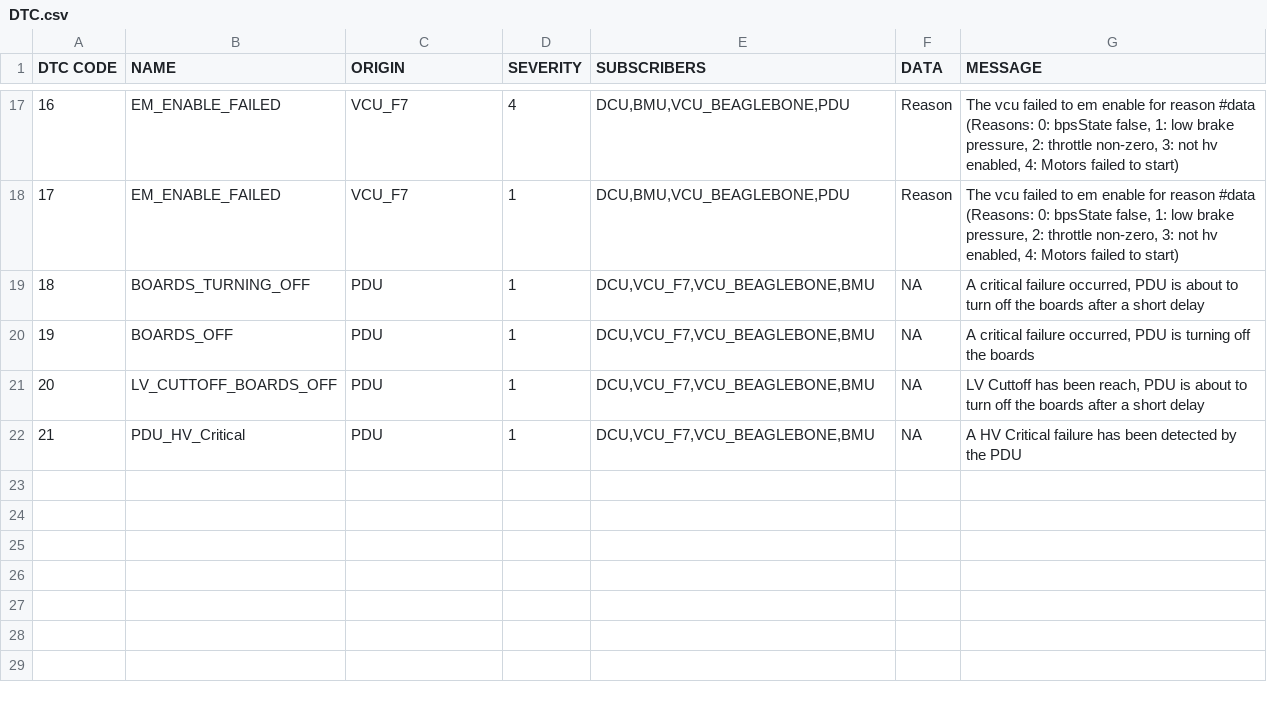
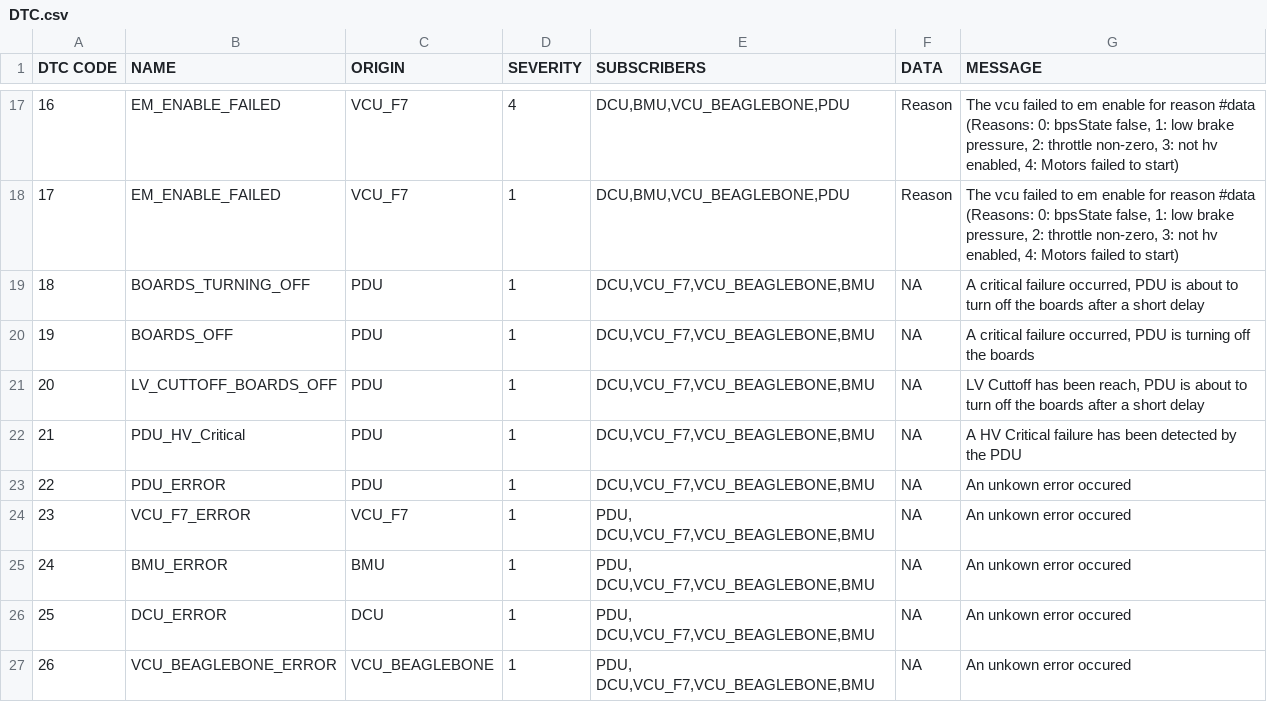
Before and after one commit to UWaterloo-Formula-Electric/firmware, a CSV file: Data/DTC.csv, drawn as a sheet; only a part is shown, gaps mark what is left out; the diff names each change by its address in the sheet, - before the commit and + after, or states it on an @@ line.

```diff
--- a/Data/DTC.csv
+++ b/Data/DTC.csv
+row 23: 22 | PDU_ERROR | PDU | 1 | DCU,VCU_F7,VCU_BEAGLEBONE,BMU | NA | An unkown error occured
+row 24: 23 | VCU_F7_ERROR | VCU_F7 | 1 | PDU, DCU,VCU_F7,VCU_BEAGLEBONE,BMU | NA | An unkown error occured
+row 25: 24 | BMU_ERROR | BMU | 1 | PDU, DCU,VCU_F7,VCU_BEAGLEBONE,BMU | NA | An unkown error occured
+row 26: 25 | DCU_ERROR | DCU | 1 | PDU, DCU,VCU_F7,VCU_BEAGLEBONE,BMU | NA | An unkown error occured
+row 27: 26 | VCU_BEAGLEBONE_ERROR | VCU_BEAGLEBONE | 1 | PDU, DCU,VCU_F7,VCU_BEAGLEBONE,BMU | NA | An unkown error occured
```
Also changed, not shown: 2 other files.
